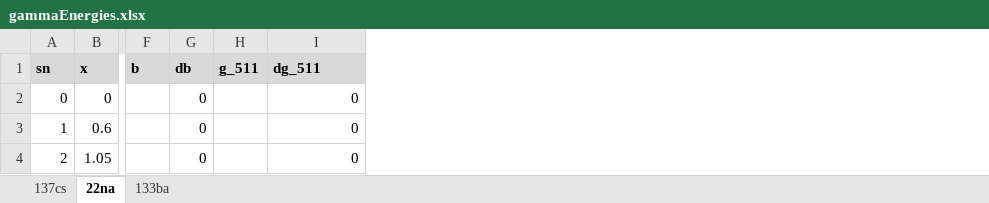
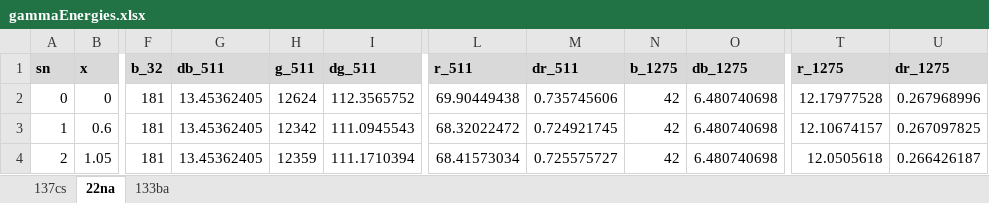
Before and after one commit to perrinwdavidson/phys21101, an Excel workbook: gamma_cross_sections/io/inputs/gammaEnergies.xlsx, sheet 22na, drawn as a sheet; only a part is shown, gaps mark what is left out; values as stored, in another font and other column widths than the file's, no borders; charts and pictures not drawn; removed rows and columns are numbered as before the commit, all else as after; the diff covers the shown part only; the diff names each change by its address in the sheet, - before the commit and + after, or states it on an @@ line.

```diff
--- a/gamma_cross_sections/io/inputs/gammaEnergies.xlsx (sheet 22na)
+++ b/gamma_cross_sections/io/inputs/gammaEnergies.xlsx (sheet 22na)
-column F (b), empty
-column G (db), rows 2-4: all 0
+column F (b_32), rows 2-4: all 181
+column G (db_511), rows 2-4: all 13.45362405
+column L (r_511), rows 2-4: 69.90449438 | 68.32022472 | 68.41573034
+column M (dr_511), rows 2-4: 0.735745606 | 0.724921745 | 0.725575727
+column N (b_1275), rows 2-4: all 42
+column O (db_1275), rows 2-4: all 6.480740698
+column T (r_1275), rows 2-4: 12.17977528 | 12.10674157 | 12.0505618
+column U (dr_1275), rows 2-4: 0.267968996 | 0.267097825 | 0.266426187
-H2 (g_511): (empty)
+H2 (g_511): 12624
-I2 (dg_511): 0
+I2 (dg_511): 112.3565752
-H3 (g_511): (empty)
+H3 (g_511): 12342
-I3 (dg_511): 0
+I3 (dg_511): 111.0945543
-H4 (g_511): (empty)
+H4 (g_511): 12359
-I4 (dg_511): 0
+I4 (dg_511): 111.1710394
```
Also changed, not shown: 2 removed rows and 66 edited cells elsewhere in this sheet, sheet 133ba, charts or pictures, gamma_cross_sections/io/outputs/data/cross_section.xlsx, gamma_cross_sections/io/outputs/data/linear_atten.xlsx, 9 other files.
